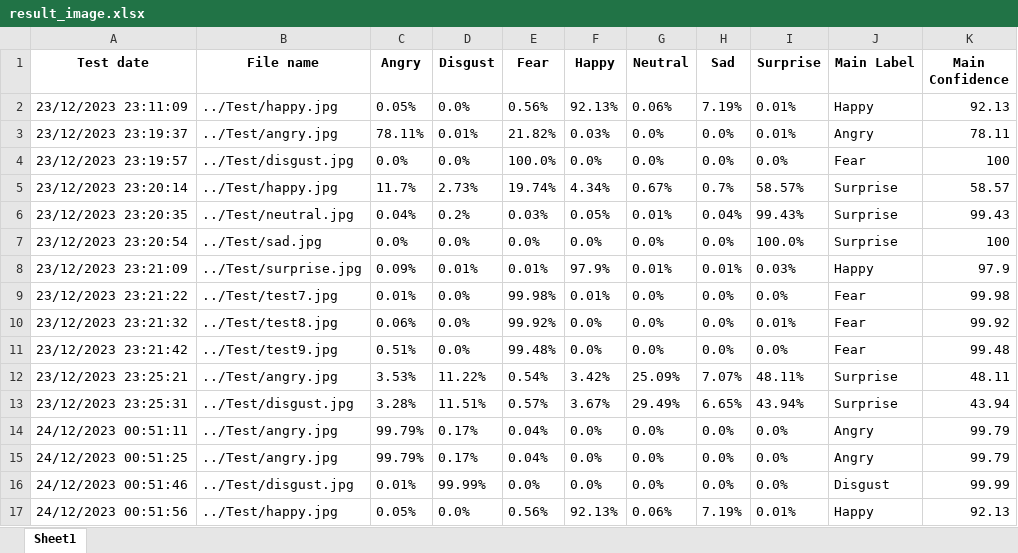
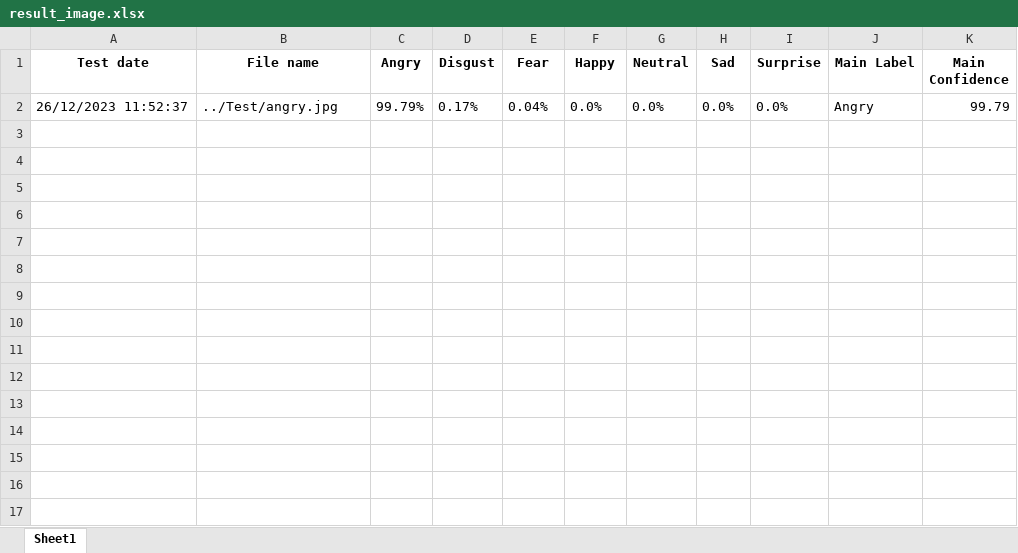
Before and after one commit to taed13/facial-emotion-recognition, an Excel workbook: Result/result_image.xlsx, sheet Sheet1, drawn as a sheet; values as stored, in another font and other column widths than the file's, no borders; removed rows and columns are numbered as before the commit, all else as after; the diff names each change by its address in the sheet, - before the commit and + after, or states it on an @@ line.

```diff
--- a/Result/result_image.xlsx (sheet Sheet1)
+++ b/Result/result_image.xlsx (sheet Sheet1)
-row 2: 23/12/2023 23:11:09 | ../Test/happy.jpg | 0.05% | 0.0% | 0.56% | 92.13% | 0.06% | 7.19% | 0.01% | Happy | 92.13
-row 3: 23/12/2023 23:19:37 | ../Test/angry.jpg | 78.11% | 0.01% | 21.82% | 0.03% | 0.0% | 0.0% | 0.01% | Angry | 78.11
-row 4: 23/12/2023 23:19:57 | ../Test/disgust.jpg | 0.0% | 0.0% | 100.0% | 0.0% | 0.0% | 0.0% | 0.0% | Fear | 100
-row 5: 23/12/2023 23:20:14 | ../Test/happy.jpg | 11.7% | 2.73% | 19.74% | 4.34% | 0.67% | 0.7% | 58.57% | Surprise | 58.57
-row 6: 23/12/2023 23:20:35 | ../Test/neutral.jpg | 0.04% | 0.2% | 0.03% | 0.05% | 0.01% | 0.04% | 99.43% | Surprise | 99.43
-row 7: 23/12/2023 23:20:54 | ../Test/sad.jpg | 0.0% | 0.0% | 0.0% | 0.0% | 0.0% | 0.0% | 100.0% | Surprise | 100
-row 8: 23/12/2023 23:21:09 | ../Test/surprise.jpg | 0.09% | 0.01% | 0.01% | 97.9% | 0.01% | 0.01% | 0.03% | Happy | 97.9
-row 9: 23/12/2023 23:21:22 | ../Test/test7.jpg | 0.01% | 0.0% | 99.98% | 0.01% | 0.0% | 0.0% | 0.0% | Fear | 99.98
-row 10: 23/12/2023 23:21:32 | ../Test/test8.jpg | 0.06% | 0.0% | 99.92% | 0.0% | 0.0% | 0.0% | 0.01% | Fear | 99.92
-row 11: 23/12/2023 23:21:42 | ../Test/test9.jpg | 0.51% | 0.0% | 99.48% | 0.0% | 0.0% | 0.0% | 0.0% | Fear | 99.48
-row 12: 23/12/2023 23:25:21 | ../Test/angry.jpg | 3.53% | 11.22% | 0.54% | 3.42% | 25.09% | 7.07% | 48.11% | Surprise | 48.11
-row 13: 23/12/2023 23:25:31 | ../Test/disgust.jpg | 3.28% | 11.51% | 0.57% | 3.67% | 29.49% | 6.65% | 43.94% | Surprise | 43.94
-A2 (Test date): 24/12/2023 00:51:11
+A2 (Test date): 26/12/2023 11:52:37
-row 15: 24/12/2023 00:51:25 | ../Test/angry.jpg | 99.79% | 0.17% | 0.04% | 0.0% | 0.0% | 0.0% | 0.0% | Angry | 99.79
-row 16: 24/12/2023 00:51:46 | ../Test/disgust.jpg | 0.01% | 99.99% | 0.0% | 0.0% | 0.0% | 0.0% | 0.0% | Disgust | 99.99
-row 17: 24/12/2023 00:51:56 | ../Test/happy.jpg | 0.05% | 0.0% | 0.56% | 92.13% | 0.06% | 7.19% | 0.01% | Happy | 92.13
```
Also changed, not shown: Result/result_video.xlsx, Result/result_webcam.xlsx, 20 other files.
